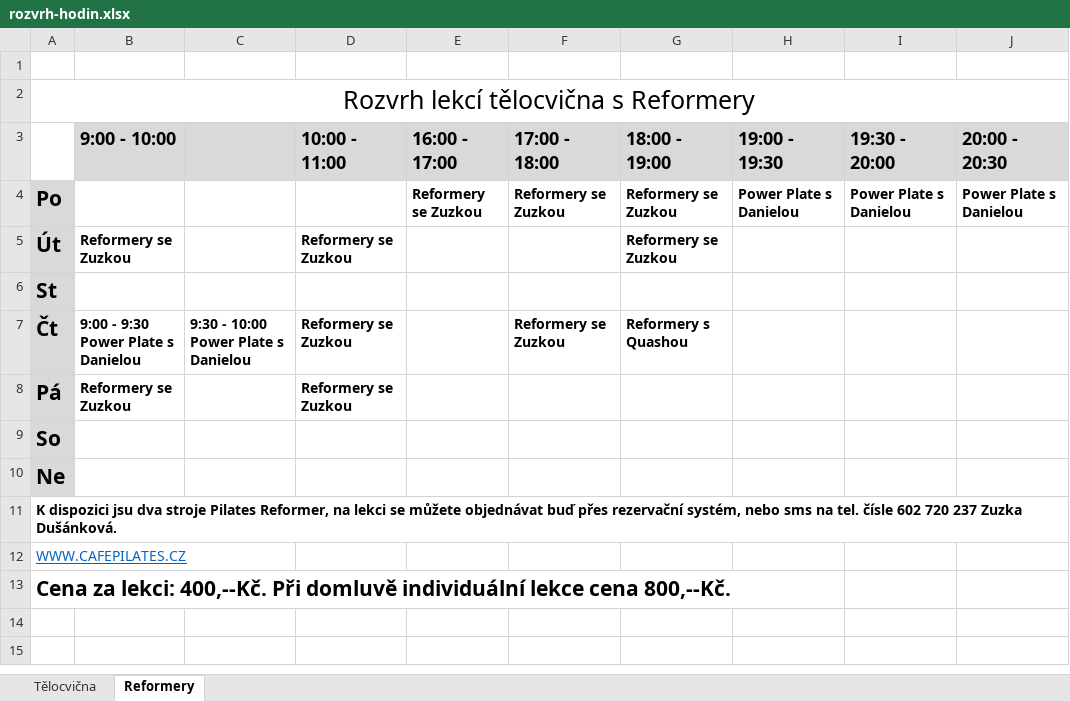
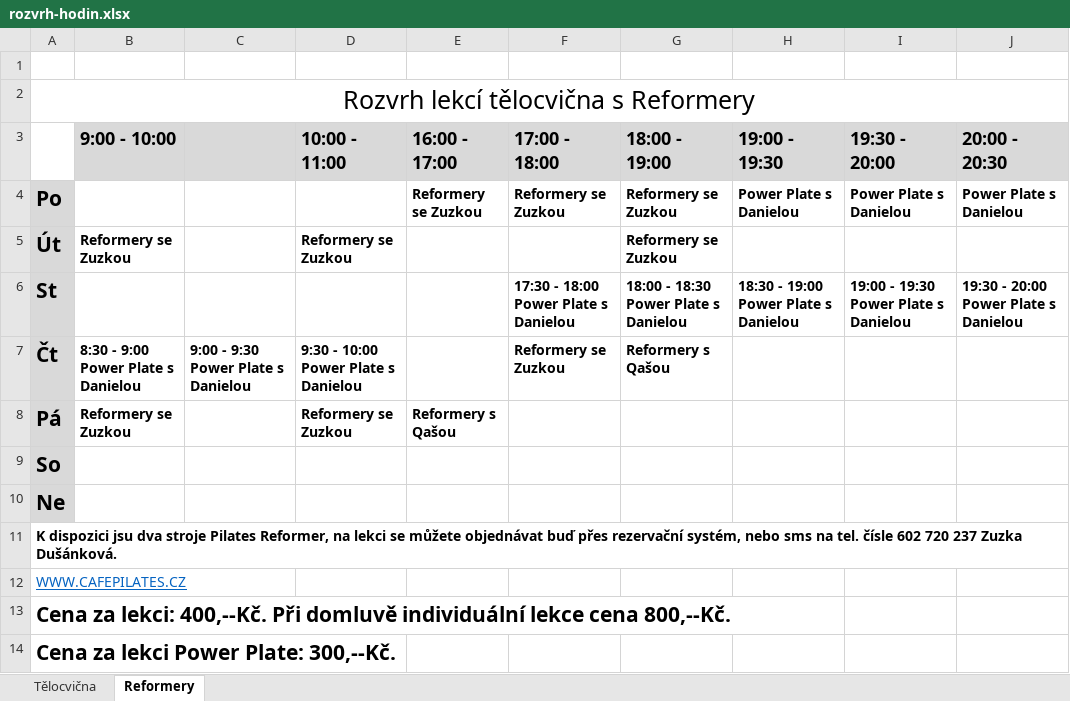
Before and after one commit to davidrynes/cafepilates, an Excel workbook: documents/rozvrh-hodin.xlsx, sheet Reformery, drawn as a sheet; values as stored, in another font and other column widths than the file's, no borders; the diff names each change by its address in the sheet, - before the commit and + after, or states it on an @@ line.

Commit message:
Add files via upload

```diff
--- a/documents/rozvrh-hodin.xlsx (sheet Reformery)
+++ b/documents/rozvrh-hodin.xlsx (sheet Reformery)
-F6 (17:00 - 18:00): (empty)
+F6 (17:00 - 18:00): 17:30 - 18:00 Power Plate s Danielou
-G6 (18:00 - 19:00): (empty)
+G6 (18:00 - 19:00): 18:00 - 18:30 Power Plate s Danielou
-H6 (19:00 - 19:30): (empty)
+H6 (19:00 - 19:30): 18:30 - 19:00 Power Plate s Danielou
-I6 (19:30 - 20:00): (empty)
+I6 (19:30 - 20:00): 19:00 - 19:30 Power Plate s Danielou
-J6 (20:00 - 20:30): (empty)
+J6 (20:00 - 20:30): 19:30 - 20:00 Power Plate s Danielou
-B7 (9:00 - 10:00): 9:00 - 9:30 Power Plate s Danielou
+B7 (9:00 - 10:00): 8:30 - 9:00 Power Plate s Danielou
-C7: 9:30 - 10:00 Power Plate s Danielou
+C7: 9:00 - 9:30 Power Plate s Danielou
-D7 (10:00 - 11:00): Reformery se Zuzkou
+D7 (10:00 - 11:00): 9:30 - 10:00 Power Plate s Danielou
-G7 (18:00 - 19:00): Reformery s Quashou
+G7 (18:00 - 19:00): Reformery s Qašou
-E8 (16:00 - 17:00): (empty)
+E8 (16:00 - 17:00): Reformery s Qašou
+row 14: Cena za lekci Power Plate: 300,--Kč.
```
Also changed, not shown: sheet Tělocvična.
